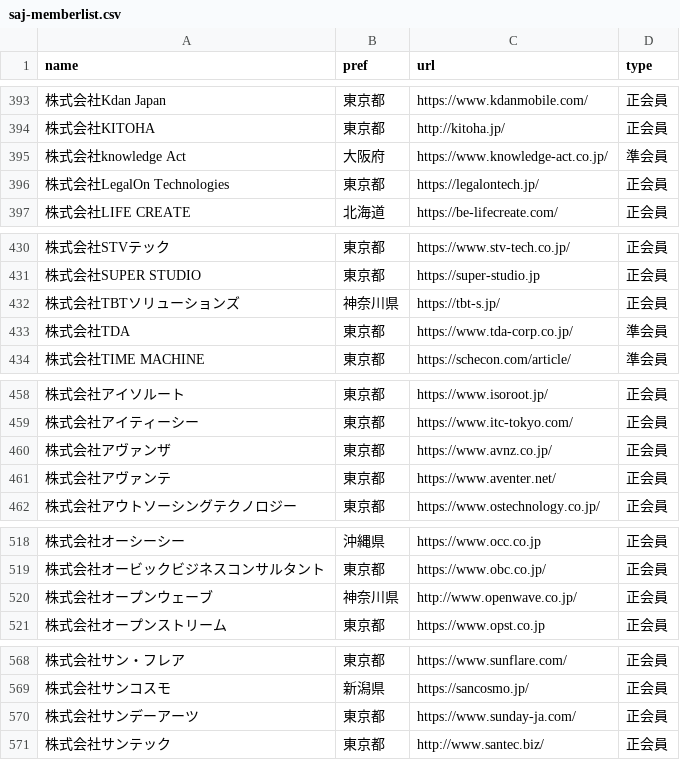
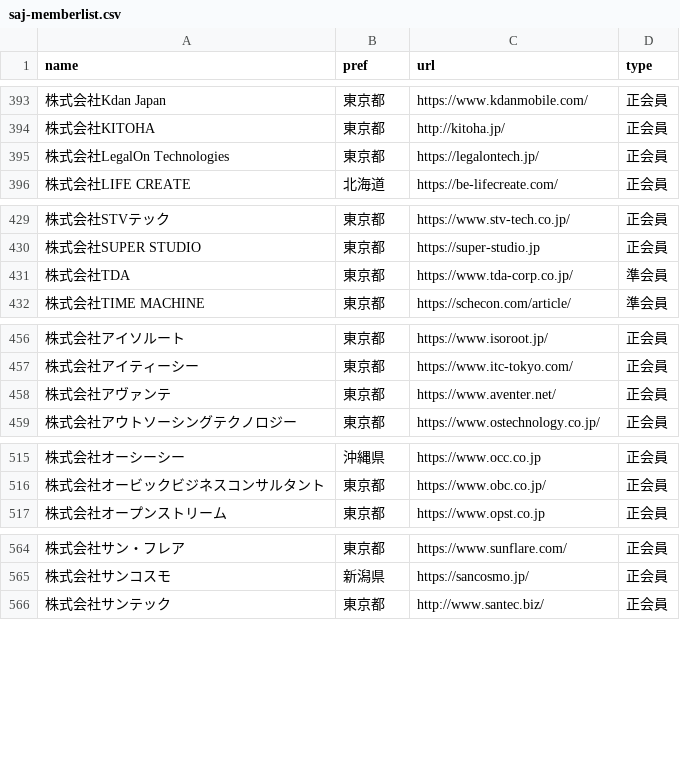
Before and after one commit to code4fukui/opendata-SAJ, a CSV file: saj-memberlist.csv, drawn as a sheet; only a part is shown, gaps mark what is left out; removed rows and columns are numbered as before the commit, all else as after; the diff covers the shown part only; the diff names each change by its address in the sheet, - before the commit and + after, or states it on an @@ line.

Commit message:
update data

```diff
--- a/saj-memberlist.csv
+++ b/saj-memberlist.csv
-row 395: 株式会社knowledge Act | 大阪府 | https://www.knowledge-act.co.jp/ | 準会員
-row 432: 株式会社TBTソリューションズ | 神奈川県 | https://tbt-s.jp/ | 正会員
-row 460: 株式会社アヴァンザ | 東京都 | https://www.avnz.co.jp/ | 正会員
-row 520: 株式会社オープンウェーブ | 神奈川県 | http://www.openwave.co.jp/ | 正会員
-row 570: 株式会社サンデーアーツ | 東京都 | https://www.sunday-ja.com/ | 正会員
```
Also changed, not shown: 1 added row and 2 removed rows elsewhere in this file.
